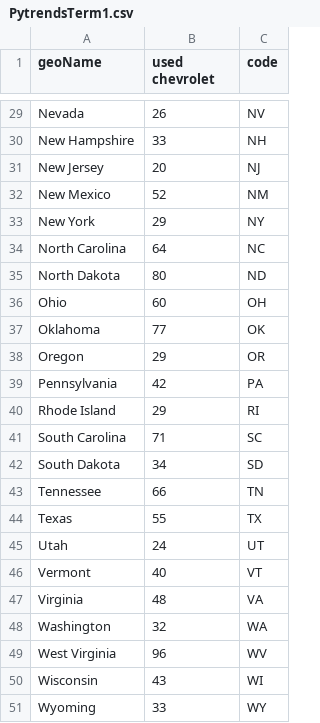
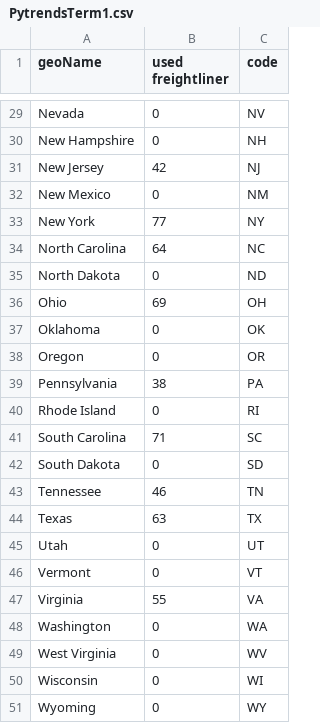
Before and after one commit to eth212/QMIND, a CSV file: WFAppNB/dashboard/static/dashboard/csv/PytrendsTerm1.csv, drawn as a sheet; only a part is shown, gaps mark what is left out; the diff covers the shown part only; the diff names each change by its address in the sheet, - before the commit and + after, or states it on an @@ line.

```diff
--- a/WFAppNB/dashboard/static/dashboard/csv/PytrendsTerm1.csv
+++ b/WFAppNB/dashboard/static/dashboard/csv/PytrendsTerm1.csv
-B1: used chevrolet
+B1: used freightliner
-B29 (used freightliner): 26
+B29 (used freightliner): 0
-B30 (used freightliner): 33
+B30 (used freightliner): 0
-B31 (used freightliner): 20
+B31 (used freightliner): 42
-B32 (used freightliner): 52
+B32 (used freightliner): 0
-B33 (used freightliner): 29
+B33 (used freightliner): 77
-B35 (used freightliner): 80
+B35 (used freightliner): 0
-B36 (used freightliner): 60
+B36 (used freightliner): 69
-B37 (used freightliner): 77
+B37 (used freightliner): 0
-B38 (used freightliner): 29
+B38 (used freightliner): 0
-B39 (used freightliner): 42
+B39 (used freightliner): 38
-B40 (used freightliner): 29
+B40 (used freightliner): 0
-B42 (used freightliner): 34
+B42 (used freightliner): 0
-B43 (used freightliner): 66
+B43 (used freightliner): 46
-B44 (used freightliner): 55
+B44 (used freightliner): 63
-B45 (used freightliner): 24
+B45 (used freightliner): 0
-B46 (used freightliner): 40
+B46 (used freightliner): 0
-B47 (used freightliner): 48
+B47 (used freightliner): 55
-B48 (used freightliner): 32
+B48 (used freightliner): 0
-B49 (used freightliner): 96
+B49 (used freightliner): 0
-B50 (used freightliner): 43
+B50 (used freightliner): 0
-B51 (used freightliner): 33
+B51 (used freightliner): 0
```
Also changed, not shown: 27 edited cells elsewhere in this file, WFAppNB/dashboard/static/dashboard/csv/MapData.csv, WFAppNB/dashboard/static/dashboard/csv/PytrendsTerm1Interest.csv, 6 other files.
